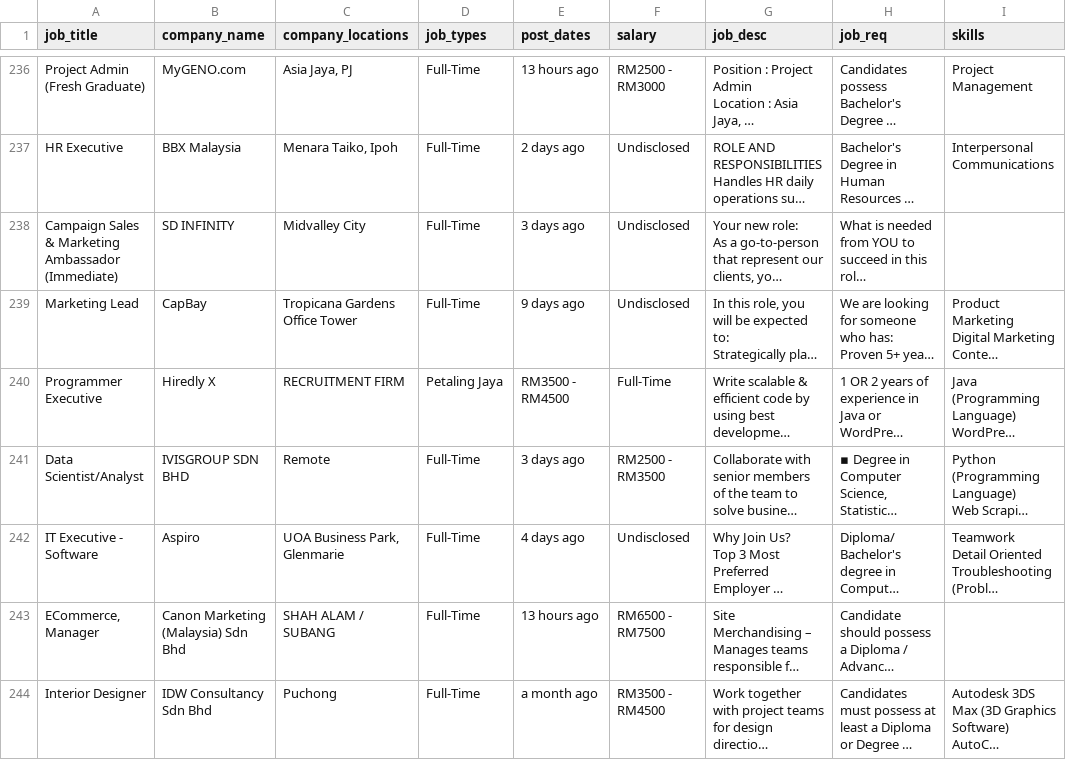
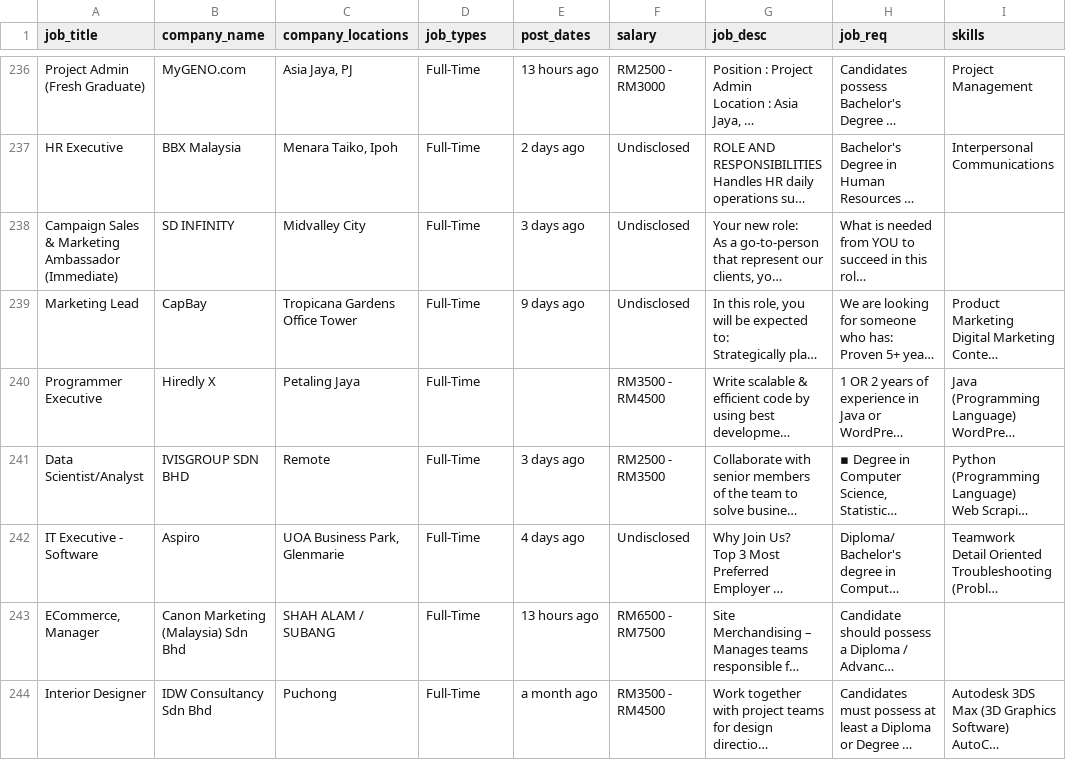
Before and after one commit to hingfei/prorecom_backend, a CSV file: projects_list.csv, drawn as a sheet; only a part is shown, gaps mark what is left out; long unchanged cells end in …; the diff covers the shown part only; the diff names each change by its address in the sheet, - before the commit and + after, or states it on an @@ line.

```diff
--- a/projects_list.csv
+++ b/projects_list.csv
-C240 (company_locations): RECRUITMENT FIRM
+C240 (company_locations): Petaling Jaya
-D240 (job_types): Petaling Jaya
+D240 (job_types): Full-Time
-E240 (post_dates): RM3500 - RM4500
+E240 (post_dates): (empty)
-F240 (salary): Full-Time
+F240 (salary): RM3500 - RM4500
```
Also changed, not shown: 53 edited cells elsewhere in this file, 21 other files.
